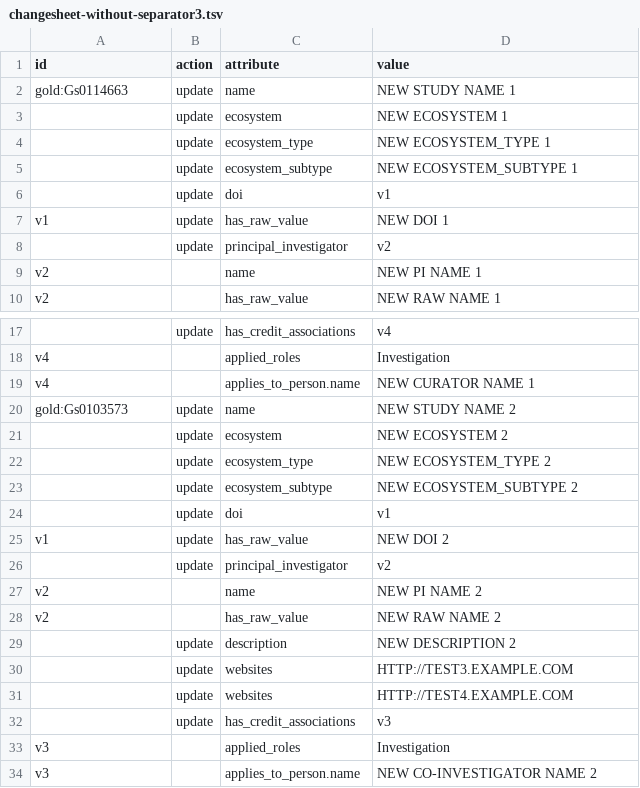
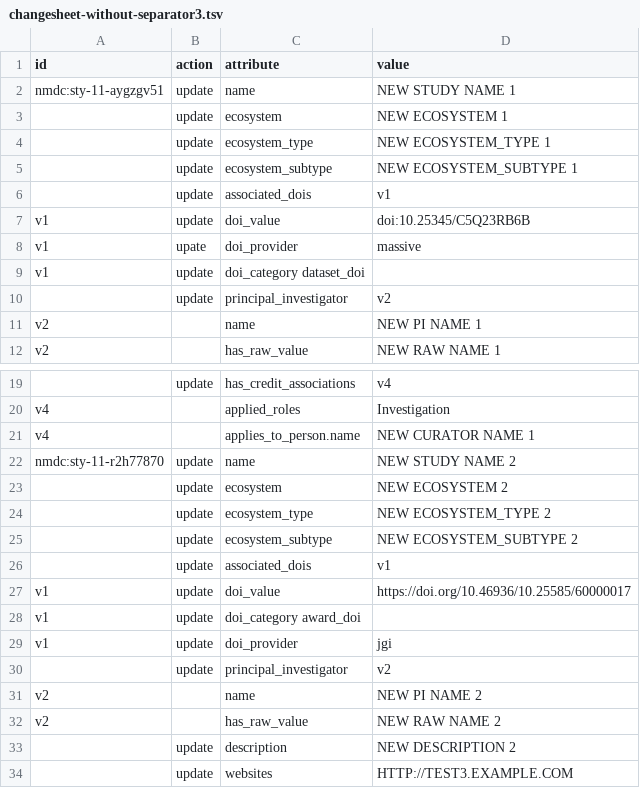
Before and after one commit to microbiomedata/nmdc-runtime, a TSV file: metadata-translation/notebooks/data/changesheet-without-separator3.tsv, drawn as a sheet; only a part is shown, gaps mark what is left out; the shorter side is filled out with more unchanged rows.

Commit message:
Update changesheet-without-separator3.tsv
updating to current schema modeling

```diff
--- a/metadata-translation/notebooks/data/changesheet-without-separator3.tsv
+++ b/metadata-translation/notebooks/data/changesheet-without-separator3.tsv
@@ -1,3 +1,3 @@
 id	action	attribute	value
-gold:Gs0114663	update	name	NEW STUDY NAME 1
+nmdc:sty-11-aygzgv51	update	name	NEW STUDY NAME 1
 	update	ecosystem	NEW ECOSYSTEM 1
@@ -5,4 +5,6 @@ gold:Gs0114663	update	name	NEW STUDY NAME 1
 	update	ecosystem_subtype	NEW ECOSYSTEM_SUBTYPE 1
-	update	doi	v1
-v1	update	has_raw_value	NEW DOI 1
+	update	associated_dois	v1
+v1	update	doi_value	doi:10.25345/C5Q23RB6B
+v1	upate	doi_provider	massive
+v1	update	doi_category dataset_doi
 	update	principal_investigator	v2
@@ -19,3 +21,3 @@ v4		applied_roles	Investigation
 v4		applies_to_person.name	NEW CURATOR NAME 1
-gold:Gs0103573	update	name	NEW STUDY NAME 2
+nmdc:sty-11-r2h77870	update	name	NEW STUDY NAME 2
 	update	ecosystem	NEW ECOSYSTEM 2
@@ -23,4 +25,6 @@ gold:Gs0103573	update	name	NEW STUDY NAME 2
 	update	ecosystem_subtype	NEW ECOSYSTEM_SUBTYPE 2
-	update	doi	v1
-v1	update	has_raw_value	NEW DOI 2
+	update	associated_dois	v1
+v1	update	doi_value	https://doi.org/10.46936/10.25585/60000017
+v1	update	doi_category award_doi
+v1	update	doi_provider	jgi
 	update	principal_investigator	v2
```
